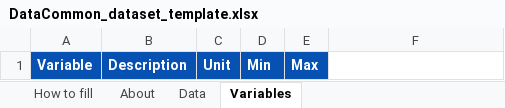
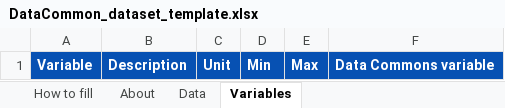
Before and after one commit to dennisngugi-wq/data-common-instance, an Excel workbook: templates/DataCommon_dataset_template.xlsx, sheet Variables, drawn as a sheet; values as stored, in another font and other column widths than the file's, no borders; the diff names each change by its address in the sheet, - before the commit and + after, or states it on an @@ line.

```diff
--- a/templates/DataCommon_dataset_template.xlsx (sheet Variables)
+++ b/templates/DataCommon_dataset_template.xlsx (sheet Variables)
-F1: (empty)
+F1: Data Commons variable
-F1 fill: none
+F1 fill: #0751B3
```
Also changed, not shown: sheet How to fill, 39 other files.
